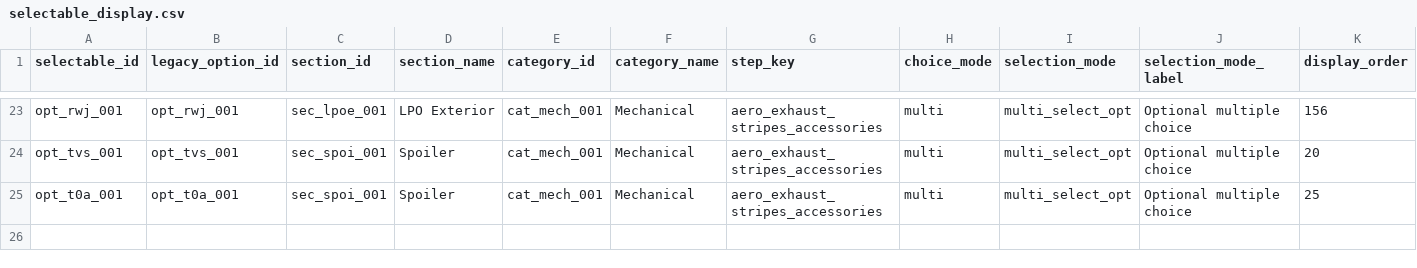
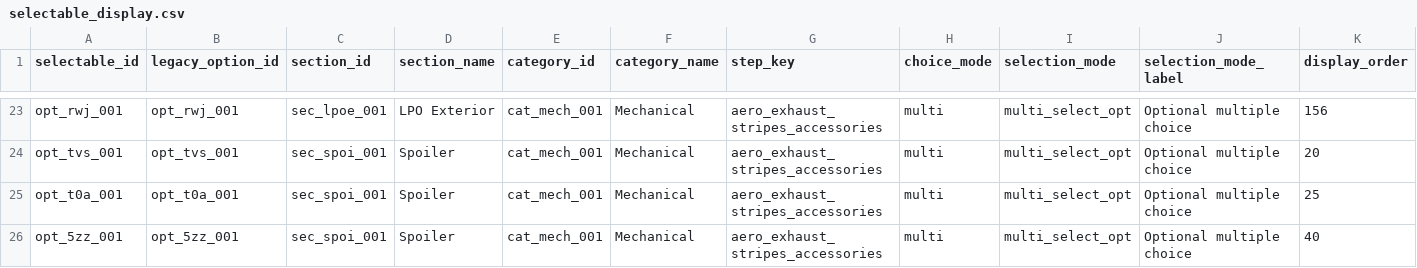
Before and after one commit to seanzmc/27vette, a CSV file: data/stingray/ui/selectable_display.csv, drawn as a sheet; only a part is shown, gaps mark what is left out; rows hold the shown columns only; the diff names each change by its address in the sheet, - before the commit and + after, or states it on an @@ line.

Commit message:
Adds layout-aware imports and 5ZZ projection
Improves order guide staging so model keys come from confirmed body-code evidence, Color and Trim sheets are split into contextual sections, and interior RPOs are no longer misread as availability statuses.

Adds diagnostics for section detection, model-key confidence, status parsing, footnote scope, and unresolved rows to make importer output safer to review.

Projects the 5ZZ high-wing spoiler with pricing while preserving production-owned spoiler rules and guarded group boundaries in shadow overlays.

```diff
--- a/data/stingray/ui/selectable_display.csv
+++ b/data/stingray/ui/selectable_display.csv
+row 26: opt_5zz_001 | opt_5zz_001 | sec_spoi_001 | Spoiler | cat_mech_001 | Mechanical | aero_exhaust_stripes_accessories | multi | multi_select_opt | Optional multiple choice | 40
```
Also changed, not shown: data/import_maps/corvette_2027/sheet_roles.csv, data/stingray/catalog/selectables.csv, 10 other files.
